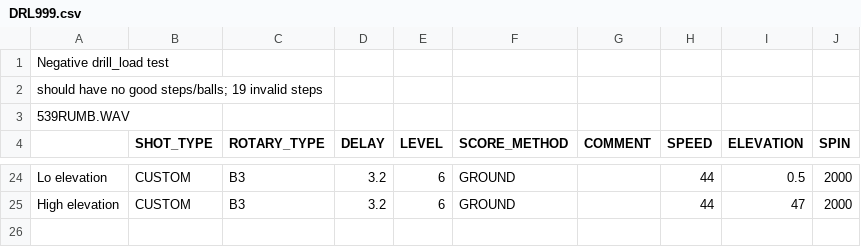
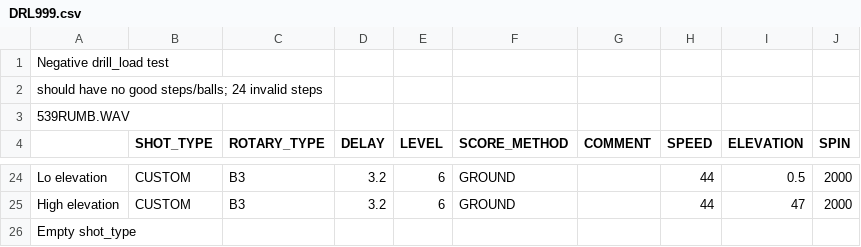
Before and after one commit to davidcjordan/drills, a CSV file: DRL999.csv, drawn as a sheet; only a part is shown, gaps mark what is left out.

Commit message:
add 2, 1 and no comma test cases

```diff
--- a/DRL999.csv
+++ b/DRL999.csv
@@ -1,3 +1,3 @@
 "Negative drill_load test"
-"should have no good steps/balls; 19 invalid steps"
+"should have no good steps/balls; 24 invalid steps"
 539RUMB.WAV
@@ -25 +25,2 @@ Lo elevation,CUSTOM,B3,3.2,6,GROUND,,44,0.5,2000
 High elevation,CUSTOM,B3,3.2,6,GROUND,,44,47,2000
+Empty shot_type,,
```
